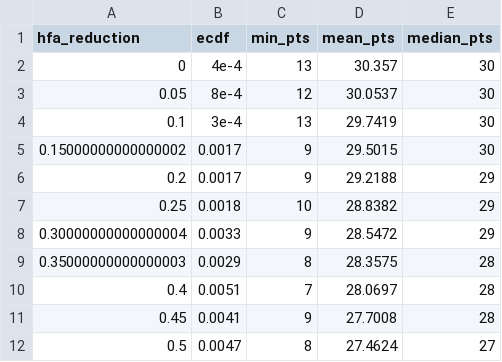
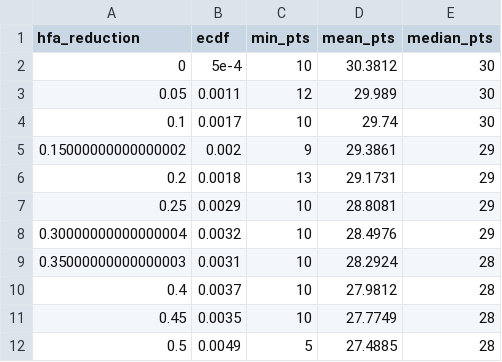
Before and after one commit to lbenz730/soccer_hfa, a CSV file: austrian_bundesliga/sims/simulation_ecdf.csv, drawn as a sheet; only a part is shown; the diff covers the shown part only.

```diff
--- a/austrian_bundesliga/sims/simulation_ecdf.csv
+++ b/austrian_bundesliga/sims/simulation_ecdf.csv
@@ -1,12 +1,12 @@
 hfa_reduction,ecdf,min_pts,mean_pts,median_pts
-0,4e-4,13,30.357,30
-0.05,8e-4,12,30.0537,30
-0.1,3e-4,13,29.7419,30
-0.15000000000000002,0.0017,9,29.5015,30
-0.2,0.0017,9,29.2188,29
-0.25,0.0018,10,28.8382,29
-0.30000000000000004,0.0033,9,28.5472,29
-0.35000000000000003,0.0029,8,28.3575,28
-0.4,0.0051,7,28.0697,28
-0.45,0.0041,9,27.7008,28
-0.5,0.0047,8,27.4624,27
+0,5e-4,10,30.3812,30
+0.05,0.0011,12,29.989,30
+0.1,0.0017,10,29.74,30
+0.15000000000000002,0.002,9,29.3861,29
+0.2,0.0018,13,29.1731,29
+0.25,0.0029,10,28.8081,29
+0.30000000000000004,0.0032,10,28.4976,29
+0.35000000000000003,0.0031,10,28.2924,28
+0.4,0.0037,10,27.9812,28
+0.45,0.0035,10,27.7749,28
+0.5,0.0049,5,27.4885,28
```
Also changed, not shown: 26 edited cells elsewhere in this file, danish_superliga/sims/simulation_ecdf.csv, german_2._bundesliga/sims/simulation_ecdf.csv, 19 other files.
